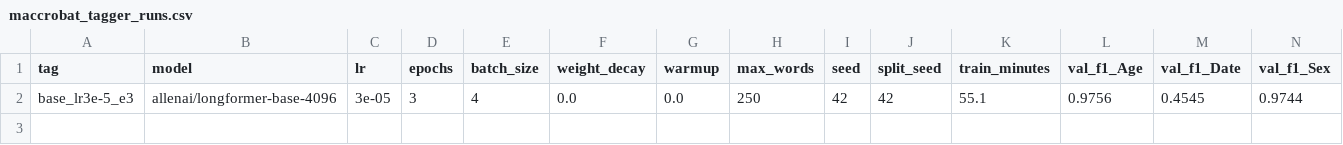
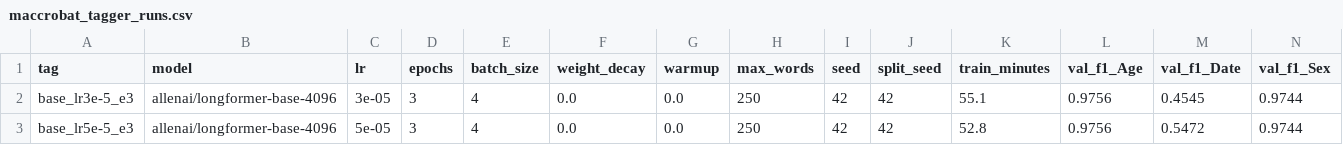
Before and after one commit to Health-Transformation-Lab/health-transformation-lab-nlp, a CSV file: data/deid/maccrobat_tagger_runs.csv, drawn as a sheet; only a part is shown; rows hold the shown columns only; the diff names each change by its address in the sheet, - before the commit and + after, or states it on an @@ line.

```diff
--- a/data/deid/maccrobat_tagger_runs.csv
+++ b/data/deid/maccrobat_tagger_runs.csv
+row 3: base_lr5e-5_e3 | allenai/longformer-base-4096 | 5e-05 | 3 | 4 | 0.0 | 0.0 | 250 | 42 | 42 | 52.8 | 0.9756 | 0.5472 | 0.9744
```
